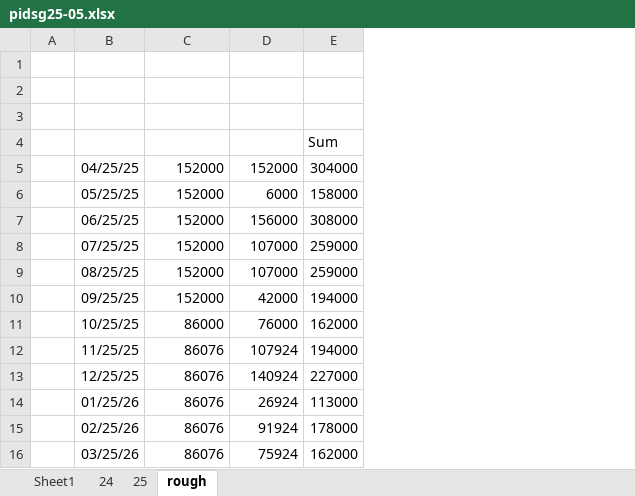
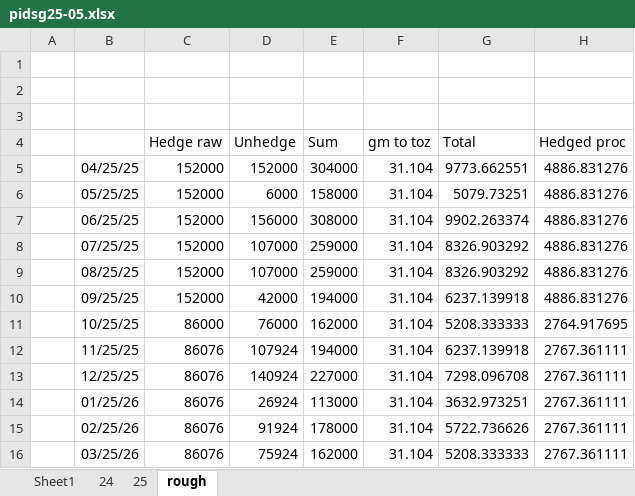
Before and after one commit to pauldebdeep9/forecast25, an Excel workbook: pidsg25-05.xlsx, sheet rough, drawn as a sheet; values as stored, in another font and other column widths than the file's, no borders; removed rows and columns are numbered as before the commit, all else as after; the diff names each change by its address in the sheet, - before the commit and + after, or states it on an @@ line.

```diff
--- a/pidsg25-05.xlsx (sheet rough)
+++ b/pidsg25-05.xlsx (sheet rough)
+column F, rows 5-16: all 31.104
+column G, rows 5-16: 9773.662551 | 5079.73251 | 9902.263374 | 8326.903292 | 8326.903292 | 6237.139918 | 5208.333333 | 6237.139918 | 7298.096708 | 3632.973251 | 5722.736626 | 5208.333333
+column H, rows 5-16: 4886.831276 | 4886.831276 | 4886.831276 | 4886.831276 | 4886.831276 | 4886.831276 | 2764.917695 | 2767.361111 | 2767.361111 | 2767.361111 | 2767.361111 | 2767.361111
-row 4:  |  |  |  | Sum
+row 4:  |  | Hedge raw | Unhedge | Sum | gm to toz | Total | Hedged proc
```
Also changed, not shown: generated_price_vectors.xlsx, pidsg25-02.xlsx, 3 other files.
